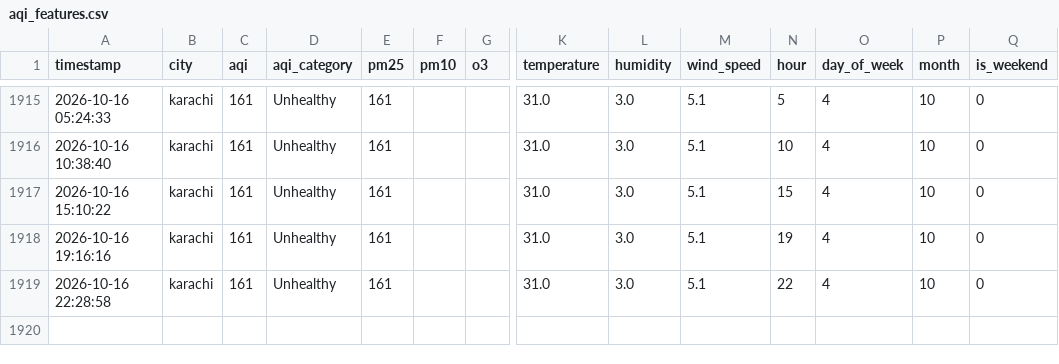
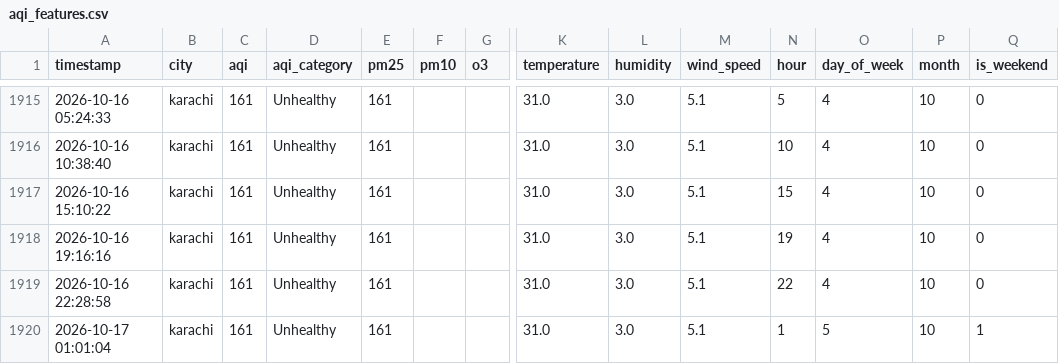
Before and after one commit to vinodkamani/AQI-Predictor, a CSV file: aqi_features.csv, drawn as a sheet; only a part is shown, gaps mark what is left out; rows hold the shown columns only; the diff names each change by its address in the sheet, - before the commit and + after, or states it on an @@ line.

```diff
--- a/aqi_features.csv
+++ b/aqi_features.csv
+row 1920: 2026-10-17 01:01:04 | karachi | 161 | Unhealthy | 161 |  |  | 31.0 | 3.0 | 5.1 | 1 | 5 | 10 | 1
```
